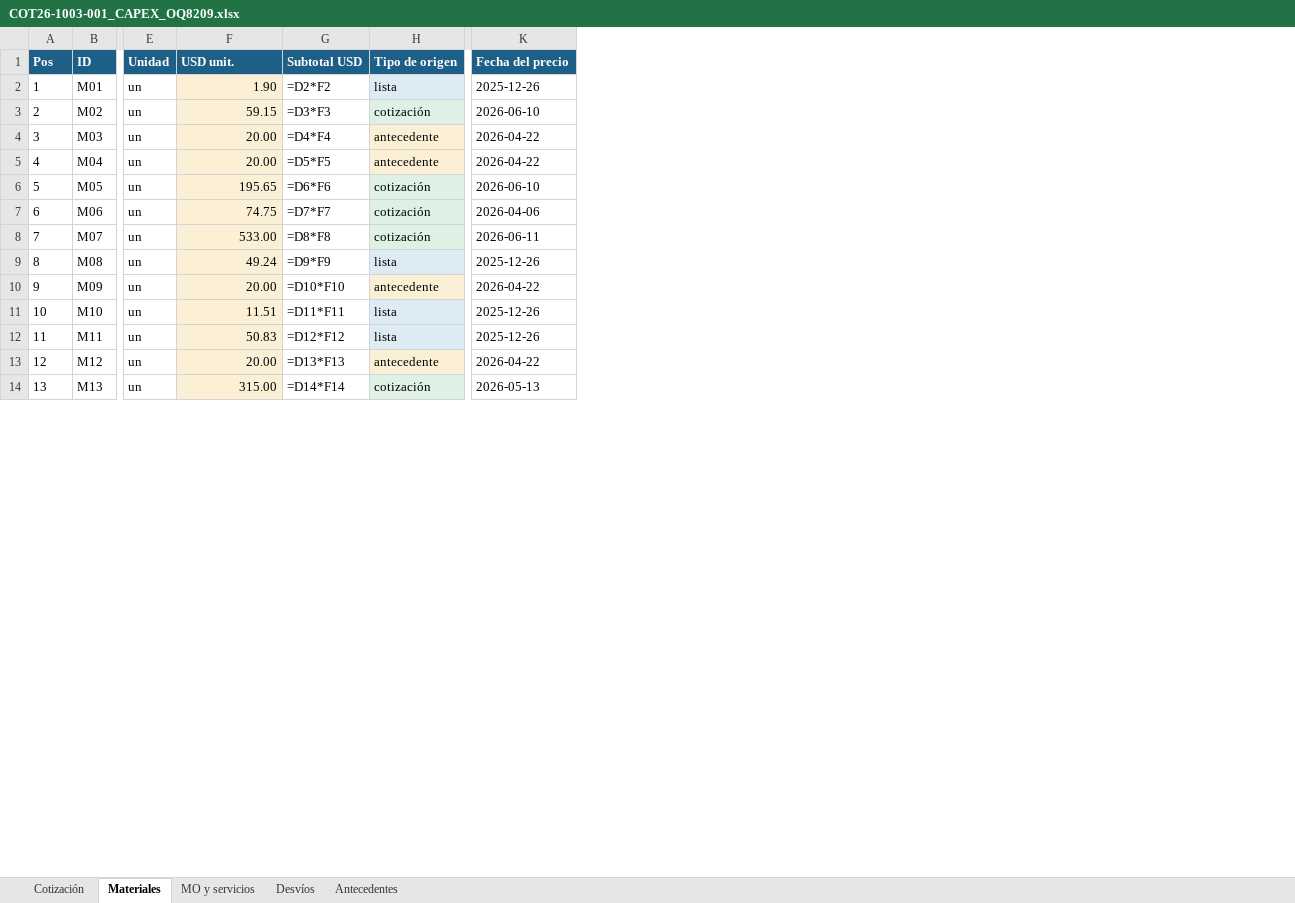
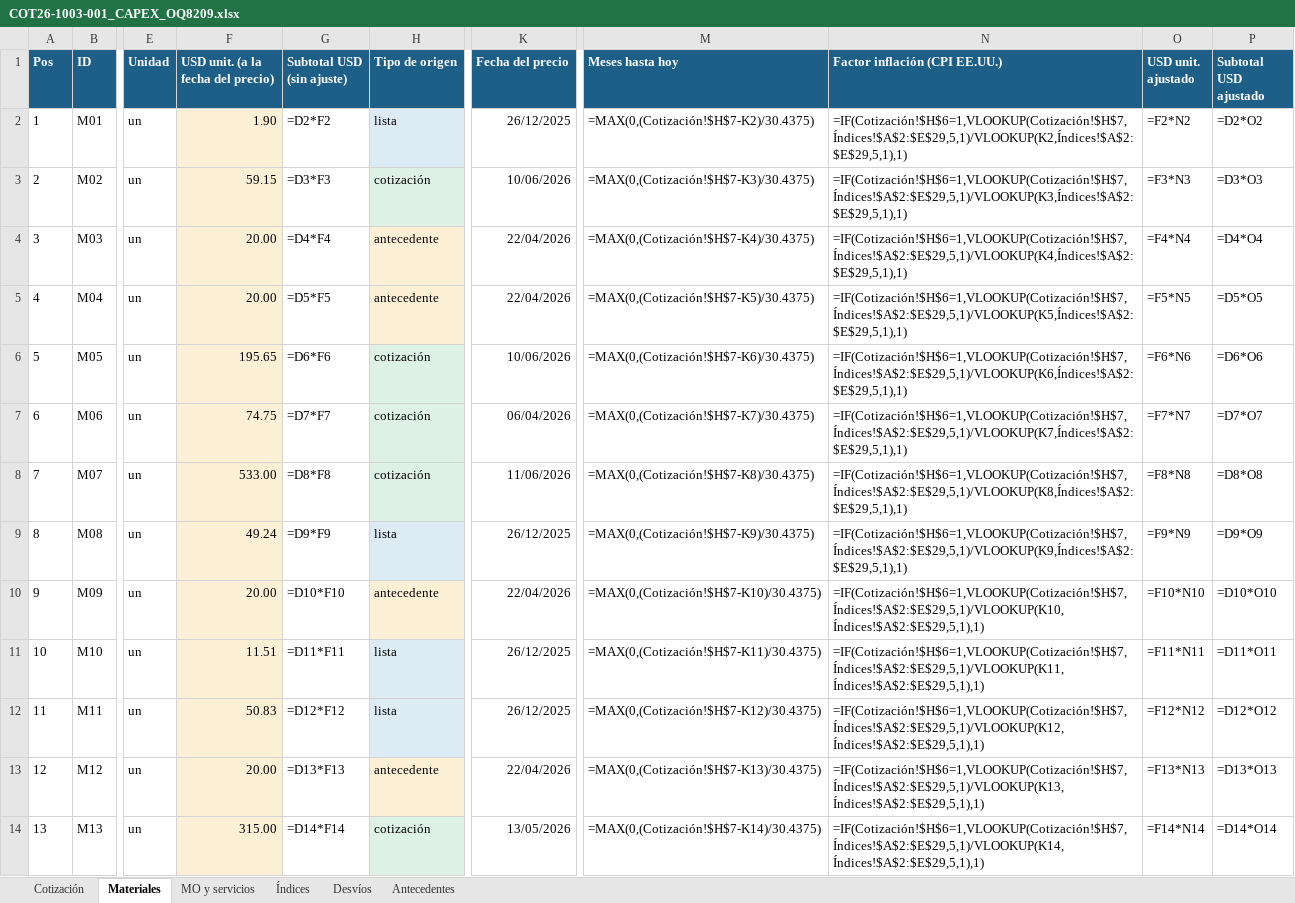
Before and after one commit to ricardoalvarezu2-cyber/cotizador-itt-2.0, an Excel workbook: cotizaciones/COT26-1003-001_CAPEX_OQ8209/COT26-1003-001_CAPEX_OQ8209.xlsx, sheet Materiales, drawn as a sheet; only a part is shown, gaps mark what is left out; values as stored, in another font and other column widths than the file's, no borders; formulas without a stored value are shown as written; the diff covers the shown part only; the diff names each change by its address in the sheet, - before the commit and + after, or states it on an @@ line.

```diff
--- a/cotizaciones/COT26-1003-001_CAPEX_OQ8209/COT26-1003-001_CAPEX_OQ8209.xlsx (sheet Materiales)
+++ b/cotizaciones/COT26-1003-001_CAPEX_OQ8209/COT26-1003-001_CAPEX_OQ8209.xlsx (sheet Materiales)
+sheet tab: Índices
+column M (Meses hasta hoy), rows 2-14: =MAX(0,(Cotización!$H$7-K2)/30.4375) | =MAX(0,(Cotización!$H$7-K3)/30.4375) | =MAX(0,(Cotización!$H$7-K4)/30.4375) | =MAX(0,(Cotización!$H$7-K5)/30.4375) | =MAX(0,(Cotización!$H$7-K6)/30.4375) | =MAX(0,(Cotización!$H$7-K7)/30.4375) | =MAX(0,(Cotización!$H$7-K8)/30.4375) | =MAX(0,(Cotización!$H$7-K9)/30.4375) | =MAX(0,(Cotización!$H$7-K10)/30.4375) | =MAX(0,(Cotización!$H$7-K11)/30.4375) | =MAX(0,(Cotización!$H$7-K12)/30.4375) | =MAX(0,(Cotización!$H$7-K13)/30.4375) | =MAX(0,(Cotización!$H$7-K14)/30.4375)
+column N (Factor inflación (CPI EE.UU.)), rows 2-14: =IF(Cotización!$H$6=1,VLOOKUP(Cotización!$H$7,Índices!$A$2:$E$29,5,1)/VLOOKUP(K2,Índices!$A$2:$E$29,5,1),1) | =IF(Cotización!$H$6=1,VLOOKUP(Cotización!$H$7,Índices!$A$2:$E$29,5,1)/VLOOKUP(K3,Índices!$A$2:$E$29,5,1),1) | =IF(Cotización!$H$6=1,VLOOKUP(Cotización!$H$7,Índices!$A$2:$E$29,5,1)/VLOOKUP(K4,Índices!$A$2:$E$29,5,1),1) | =IF(Cotización!$H$6=1,VLOOKUP(Cotización!$H$7,Índices!$A$2:$E$29,5,1)/VLOOKUP(K5,Índices!$A$2:$E$29,5,1),1) | =IF(Cotización!$H$6=1,VLOOKUP(Cotización!$H$7,Índices!$A$2:$E$29,5,1)/VLOOKUP(K6,Índices!$A$2:$E$29,5,1),1) | =IF(Cotización!$H$6=1,VLOOKUP(Cotización!$H$7,Índices!$A$2:$E$29,5,1)/VLOOKUP(K7,Índices!$A$2:$E$29,5,1),1) | =IF(Cotización!$H$6=1,VLOOKUP(Cotización!$H$7,Índices!$A$2:$E$29,5,1)/VLOOKUP(K8,Índices!$A$2:$E$29,5,1),1) | =IF(Cotización!$H$6=1,VLOOKUP(Cotización!$H$7,Índices!$A$2:$E$29,5,1)/VLOOKUP(K9,Índices!$A$2:$E$29,5,1),1) | =IF(Cotización!$H$6=1,VLOOKUP(Cotización!$H$7,Índices!$A$2:$E$29,5,1)/VLOOKUP(K10,Índices!$A$2:$E$29,5,1),1) | =IF(Cotización!$H$6=1,VLOOKUP(Cotización!$H$7,Índices!$A$2:$E$29,5,1)/VLOOKUP(K11,Índices!$A$2:$E$29,5,1),1) | =IF(Cotización!$H$6=1,VLOOKUP(Cotización!$H$7,Índices!$A$2:$E$29,5,1)/VLOOKUP(K12,Índices!$A$2:$E$29,5,1),1) | =IF(Cotización!$H$6=1,VLOOKUP(Cotización!$H$7,Índices!$A$2:$E$29,5,1)/VLOOKUP(K13,Índices!$A$2:$E$29,5,1),1) | =IF(Cotización!$H$6=1,VLOOKUP(Cotización!$H$7,Índices!$A$2:$E$29,5,1)/VLOOKUP(K14,Índices!$A$2:$E$29,5,1),1)
+column O (USD unit. ajustado), rows 2-14: =F2*N2 | =F3*N3 | =F4*N4 | =F5*N5 | =F6*N6 | =F7*N7 | =F8*N8 | =F9*N9 | =F10*N10 | =F11*N11 | =F12*N12 | =F13*N13 | =F14*N14
+column P (Subtotal USD ajustado), rows 2-14: =D2*O2 | =D3*O3 | =D4*O4 | =D5*O5 | =D6*O6 | =D7*O7 | =D8*O8 | =D9*O9 | =D10*O10 | =D11*O11 | =D12*O12 | =D13*O13 | =D14*O14
-F1: USD unit.
+F1: USD unit. (a la fecha del precio)
-G1: Subtotal USD
+G1: Subtotal USD (sin ajuste)
-K2 (Fecha del precio): 2025-12-26
+K2 (Fecha del precio): 26/12/2025
-K3 (Fecha del precio): 2026-06-10
+K3 (Fecha del precio): 10/06/2026
-K4:K5 (Fecha del precio): 2026-04-22
+K4:K5 (Fecha del precio): 22/04/2026
-K6 (Fecha del precio): 2026-06-10
+K6 (Fecha del precio): 10/06/2026
-K7 (Fecha del precio): 2026-04-06
+K7 (Fecha del precio): 06/04/2026
-K8 (Fecha del precio): 2026-06-11
+K8 (Fecha del precio): 11/06/2026
-K9 (Fecha del precio): 2025-12-26
+K9 (Fecha del precio): 26/12/2025
-K10 (Fecha del precio): 2026-04-22
+K10 (Fecha del precio): 22/04/2026
-K11:K12 (Fecha del precio): 2025-12-26
+K11:K12 (Fecha del precio): 26/12/2025
-K13 (Fecha del precio): 2026-04-22
+K13 (Fecha del precio): 22/04/2026
-K14 (Fecha del precio): 2026-05-13
+K14 (Fecha del precio): 13/05/2026
```
Also changed, not shown: 13 edited cells elsewhere in this sheet, sheet MO y servicios, sheet Cotización, 12 other files.
